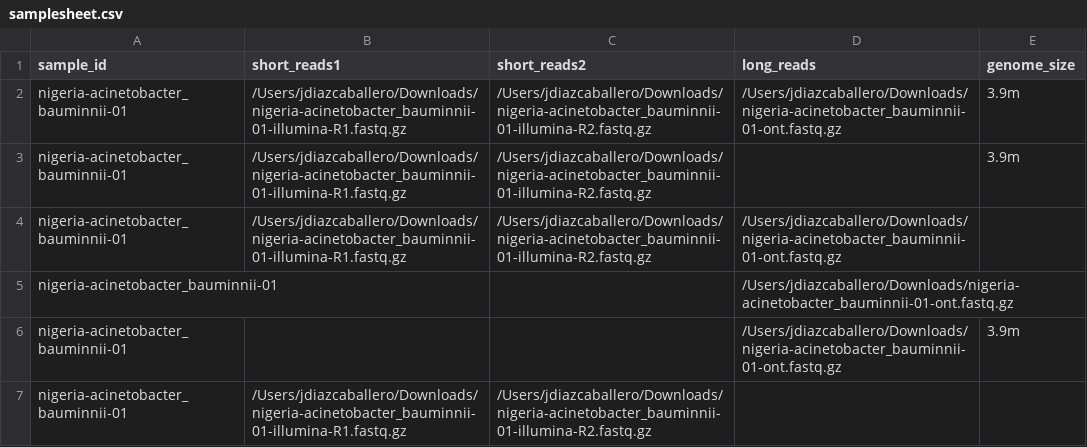
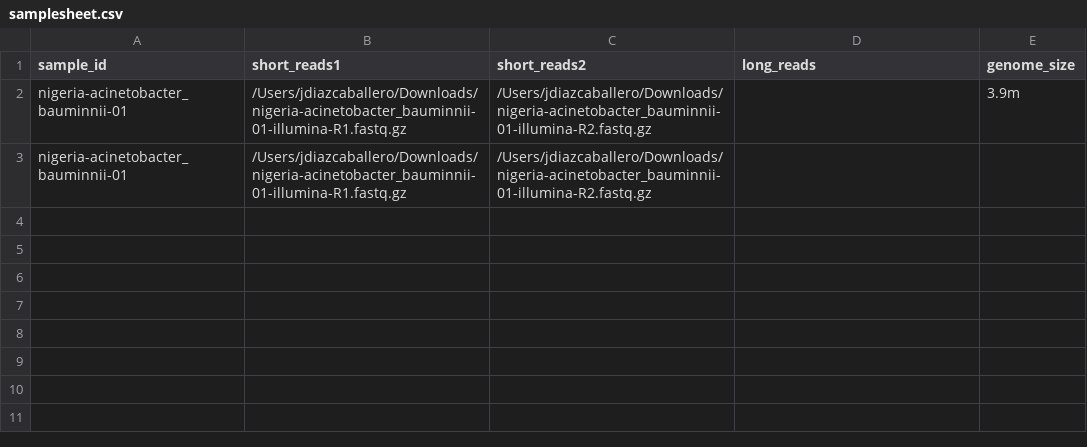
Before and after one commit to ghruproject/GHRU-assembly, a CSV file: samplesheet.csv, drawn as a sheet.

```diff
--- a/samplesheet.csv
+++ b/samplesheet.csv
@@ -1,7 +1,3 @@
 sample_id,short_reads1,short_reads2,long_reads,genome_size
-nigeria-acinetobacter_bauminnii-01,/Users/jdiazcaballero/Downloads/nigeria-acinetobacter_bauminnii-01-illumina-R1.fastq.gz,/Users/jdiazcaballero/Downloads/nigeria-acinetobacter_bauminnii-01-illumina-R2.fastq.gz,/Users/jdiazcaballero/Downloads/nigeria-acinetobacter_bauminnii-01-ont.fastq.gz,3.9m
 nigeria-acinetobacter_bauminnii-01,/Users/jdiazcaballero/Downloads/nigeria-acinetobacter_bauminnii-01-illumina-R1.fastq.gz,/Users/jdiazcaballero/Downloads/nigeria-acinetobacter_bauminnii-01-illumina-R2.fastq.gz,,3.9m
-nigeria-acinetobacter_bauminnii-01,/Users/jdiazcaballero/Downloads/nigeria-acinetobacter_bauminnii-01-illumina-R1.fastq.gz,/Users/jdiazcaballero/Downloads/nigeria-acinetobacter_bauminnii-01-illumina-R2.fastq.gz,/Users/jdiazcaballero/Downloads/nigeria-acinetobacter_bauminnii-01-ont.fastq.gz,
-nigeria-acinetobacter_bauminnii-01,,,/Users/jdiazcaballero/Downloads/nigeria-acinetobacter_bauminnii-01-ont.fastq.gz,
-nigeria-acinetobacter_bauminnii-01,,,/Users/jdiazcaballero/Downloads/nigeria-acinetobacter_bauminnii-01-ont.fastq.gz,3.9m
 nigeria-acinetobacter_bauminnii-01,/Users/jdiazcaballero/Downloads/nigeria-acinetobacter_bauminnii-01-illumina-R1.fastq.gz,/Users/jdiazcaballero/Downloads/nigeria-acinetobacter_bauminnii-01-illumina-R2.fastq.gz,,
```
Also changed, not shown: 8 other files.
